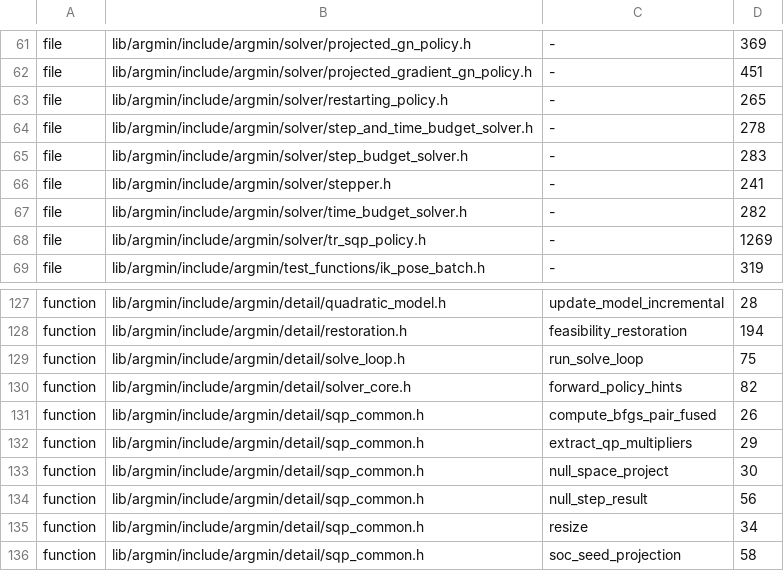
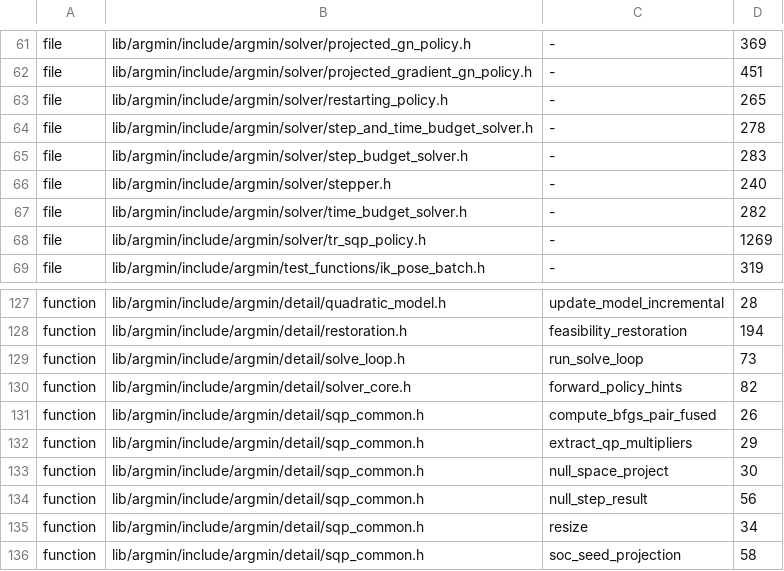
Before and after one commit to skrede/argmin, a TSV file: scripts/size_baseline.tsv, drawn as a sheet; only a part is shown, gaps mark what is left out.

Commit message:
Fix: keep a terminal status until reset and honor abort through step().
- Check abort on entry to step() and latch aborted without running the policy
- Return every terminal status from step() with an unevaluated step result until reset or reset_clear
- Make stepper converged() true only for a claim status and add finished() for any terminal status
- Continue step_n and solve only after the previous call's own iteration or time budget ran out
- Add a state-machine oracle with cases for the stepper, both budget facades and the chunked augmented Lagrangian
- Re-arm the at-solution allocation measurement with a reset before each measured step
- Stop the test loops and witnesses that stepped past a terminal status where the solver now ends

```diff
--- a/scripts/size_baseline.tsv
+++ b/scripts/size_baseline.tsv
@@ -65,3 +65,3 @@ file	lib/argmin/include/argmin/solver/step_and_time_budget_solver.h	-	278
 file	lib/argmin/include/argmin/solver/step_budget_solver.h	-	283
-file	lib/argmin/include/argmin/solver/stepper.h	-	241
+file	lib/argmin/include/argmin/solver/stepper.h	-	240
 file	lib/argmin/include/argmin/solver/time_budget_solver.h	-	282
@@ -128,3 +128,3 @@ function	lib/argmin/include/argmin/detail/quadratic_model.h	update_model_increme
 function	lib/argmin/include/argmin/detail/restoration.h	feasibility_restoration	194
-function	lib/argmin/include/argmin/detail/solve_loop.h	run_solve_loop	75
+function	lib/argmin/include/argmin/detail/solve_loop.h	run_solve_loop	73
 function	lib/argmin/include/argmin/detail/solver_core.h	forward_policy_hints	82
```
Also changed, not shown: 22 other files.
